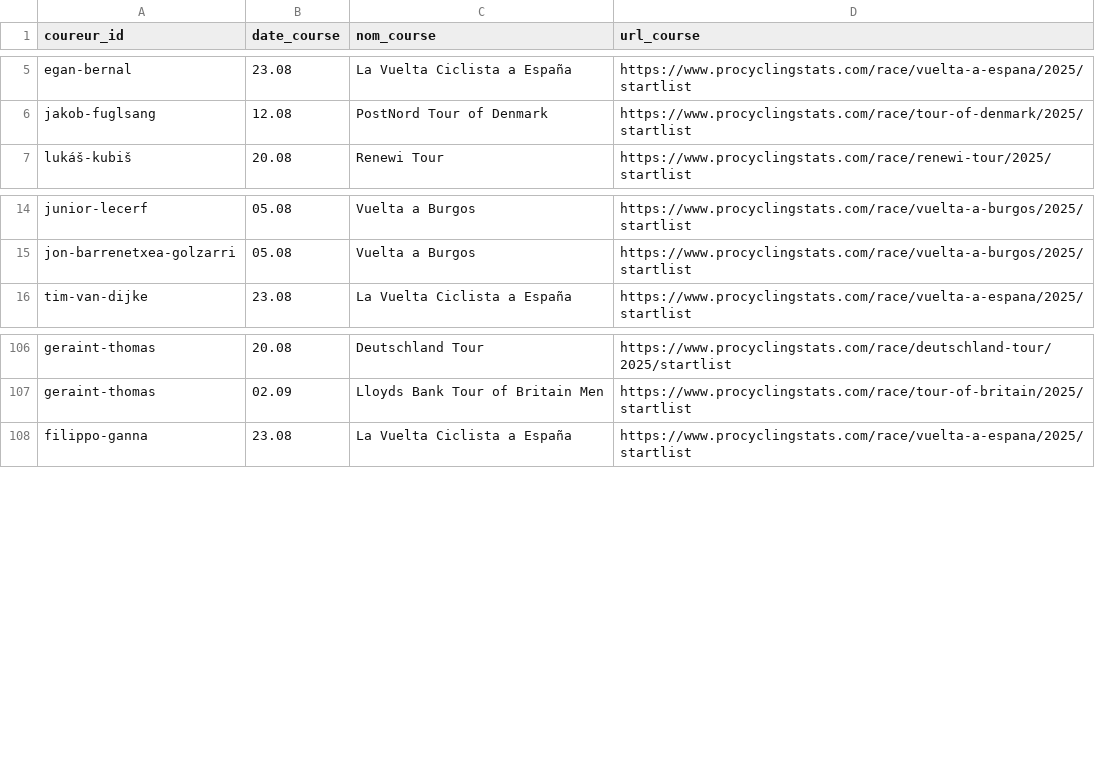
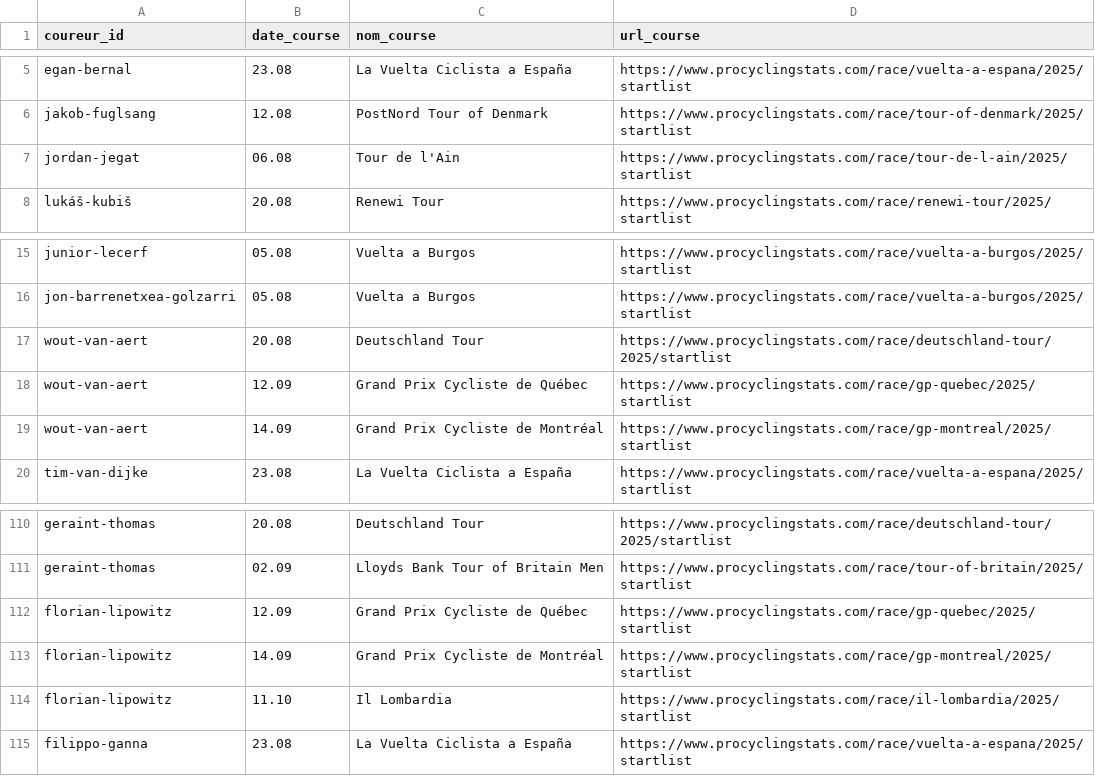
Before and after one commit to briceleborgne/data, a CSV file: upcoming_courses.csv, drawn as a sheet; only a part is shown, gaps mark what is left out.

Commit message:
committing files

```diff
--- a/upcoming_courses.csv
+++ b/upcoming_courses.csv
@@ -6,2 +6,3 @@ egan-bernal,23.08,La Vuelta Ciclista a España,https://www.procyclingstats.com/r
 jakob-fuglsang,12.08,PostNord Tour of Denmark,https://www.procyclingstats.com/race/tour-of-denmark/2025/startlist
+jordan-jegat,06.08,Tour de l'Ain,https://www.procyclingstats.com/race/tour-de-l-ain/2025/startlist
 lukáš-kubiš,20.08,Renewi Tour,https://www.procyclingstats.com/race/renewi-tour/2025/startlist
@@ -15,2 +16,5 @@ junior-lecerf,05.08,Vuelta a Burgos,https://www.procyclingstats.com/race/vuelta-
 jon-barrenetxea-golzarri,05.08,Vuelta a Burgos,https://www.procyclingstats.com/race/vuelta-a-burgos/2025/startlist
+wout-van-aert,20.08,Deutschland Tour,https://www.procyclingstats.com/race/deutschland-tour/2025/startlist
+wout-van-aert,12.09,Grand Prix Cycliste de Québec,https://www.procyclingstats.com/race/gp-quebec/2025/startlist
+wout-van-aert,14.09,Grand Prix Cycliste de Montréal,https://www.procyclingstats.com/race/gp-montreal/2025/startlist
 tim-van-dijke,23.08,La Vuelta Ciclista a España,https://www.procyclingstats.com/race/vuelta-a-espana/2025/startlist
@@ -107,2 +111,5 @@ geraint-thomas,20.08,Deutschland Tour,https://www.procyclingstats.com/race/deuts
 geraint-thomas,02.09,Lloyds Bank Tour of Britain Men,https://www.procyclingstats.com/race/tour-of-britain/2025/startlist
+florian-lipowitz,12.09,Grand Prix Cycliste de Québec,https://www.procyclingstats.com/race/gp-quebec/2025/startlist
+florian-lipowitz,14.09,Grand Prix Cycliste de Montréal,https://www.procyclingstats.com/race/gp-montreal/2025/startlist
+florian-lipowitz,11.10,Il Lombardia,https://www.procyclingstats.com/race/il-lombardia/2025/startlist
 filippo-ganna,23.08,La Vuelta Ciclista a España,https://www.procyclingstats.com/race/vuelta-a-espana/2025/startlist
```
